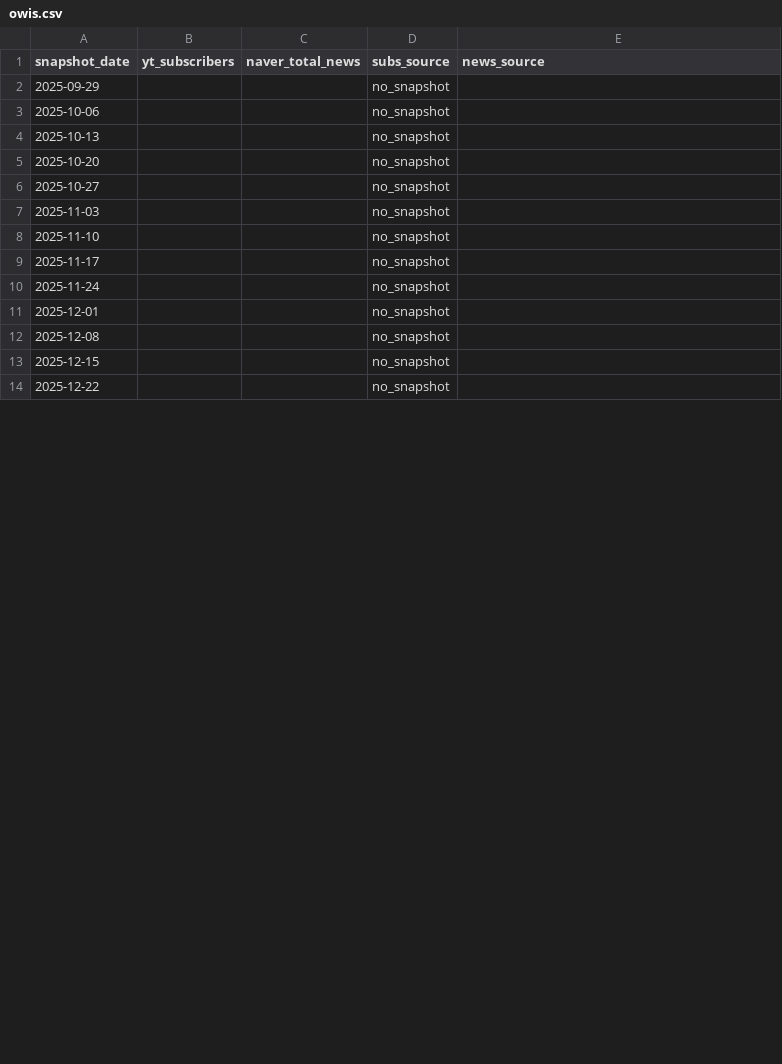
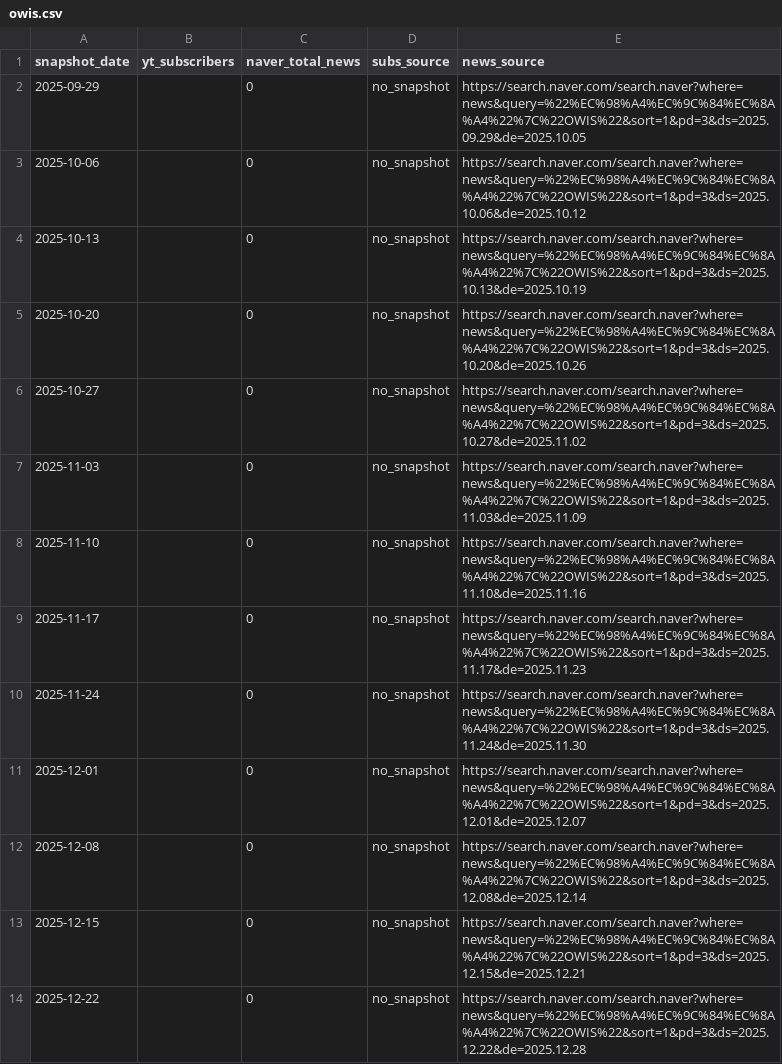
Before and after one commit to his-0203/idol-sight, a CSV file: scripts/historical_backfill/owis.csv, drawn as a sheet; only a part is shown; the diff covers the shown part only.

```diff
--- a/scripts/historical_backfill/owis.csv
+++ b/scripts/historical_backfill/owis.csv
@@ -1,14 +1,14 @@
 snapshot_date,yt_subscribers,naver_total_news,subs_source,news_source
-2025-09-29,,,no_snapshot,
-2025-10-06,,,no_snapshot,
-2025-10-13,,,no_snapshot,
-2025-10-20,,,no_snapshot,
-2025-10-27,,,no_snapshot,
-2025-11-03,,,no_snapshot,
-2025-11-10,,,no_snapshot,
-2025-11-17,,,no_snapshot,
-2025-11-24,,,no_snapshot,
-2025-12-01,,,no_snapshot,
-2025-12-08,,,no_snapshot,
-2025-12-15,,,no_snapshot,
-2025-12-22,,,no_snapshot,
+2025-09-29,,0,no_snapshot,https://search.naver.com/search.naver?where=news&query=%22%EC%98%A4%EC%9C%84%EC%8A%A4%22%7C%22OWIS%22&sort=1&pd=3&ds=2025.09.29&de=2025.10.05
+2025-10-06,,0,no_snapshot,https://search.naver.com/search.naver?where=news&query=%22%EC%98%A4%EC%9C%84%EC%8A%A4%22%7C%22OWIS%22&sort=1&pd=3&ds=2025.10.06&de=2025.10.12
+2025-10-13,,0,no_snapshot,https://search.naver.com/search.naver?where=news&query=%22%EC%98%A4%EC%9C%84%EC%8A%A4%22%7C%22OWIS%22&sort=1&pd=3&ds=2025.10.13&de=2025.10.19
+2025-10-20,,0,no_snapshot,https://search.naver.com/search.naver?where=news&query=%22%EC%98%A4%EC%9C%84%EC%8A%A4%22%7C%22OWIS%22&sort=1&pd=3&ds=2025.10.20&de=2025.10.26
+2025-10-27,,0,no_snapshot,https://search.naver.com/search.naver?where=news&query=%22%EC%98%A4%EC%9C%84%EC%8A%A4%22%7C%22OWIS%22&sort=1&pd=3&ds=2025.10.27&de=2025.11.02
+2025-11-03,,0,no_snapshot,https://search.naver.com/search.naver?where=news&query=%22%EC%98%A4%EC%9C%84%EC%8A%A4%22%7C%22OWIS%22&sort=1&pd=3&ds=2025.11.03&de=2025.11.09
+2025-11-10,,0,no_snapshot,https://search.naver.com/search.naver?where=news&query=%22%EC%98%A4%EC%9C%84%EC%8A%A4%22%7C%22OWIS%22&sort=1&pd=3&ds=2025.11.10&de=2025.11.16
+2025-11-17,,0,no_snapshot,https://search.naver.com/search.naver?where=news&query=%22%EC%98%A4%EC%9C%84%EC%8A%A4%22%7C%22OWIS%22&sort=1&pd=3&ds=2025.11.17&de=2025.11.23
+2025-11-24,,0,no_snapshot,https://search.naver.com/search.naver?where=news&query=%22%EC%98%A4%EC%9C%84%EC%8A%A4%22%7C%22OWIS%22&sort=1&pd=3&ds=2025.11.24&de=2025.11.30
+2025-12-01,,0,no_snapshot,https://search.naver.com/search.naver?where=news&query=%22%EC%98%A4%EC%9C%84%EC%8A%A4%22%7C%22OWIS%22&sort=1&pd=3&ds=2025.12.01&de=2025.12.07
+2025-12-08,,0,no_snapshot,https://search.naver.com/search.naver?where=news&query=%22%EC%98%A4%EC%9C%84%EC%8A%A4%22%7C%22OWIS%22&sort=1&pd=3&ds=2025.12.08&de=2025.12.14
+2025-12-15,,0,no_snapshot,https://search.naver.com/search.naver?where=news&query=%22%EC%98%A4%EC%9C%84%EC%8A%A4%22%7C%22OWIS%22&sort=1&pd=3&ds=2025.12.15&de=2025.12.21
+2025-12-22,,0,no_snapshot,https://search.naver.com/search.naver?where=news&query=%22%EC%98%A4%EC%9C%84%EC%8A%A4%22%7C%22OWIS%22&sort=1&pd=3&ds=2025.12.22&de=2025.12.28
```
Also changed, not shown: 12 added rows and 42 edited cells elsewhere in this file, 6 other files.
